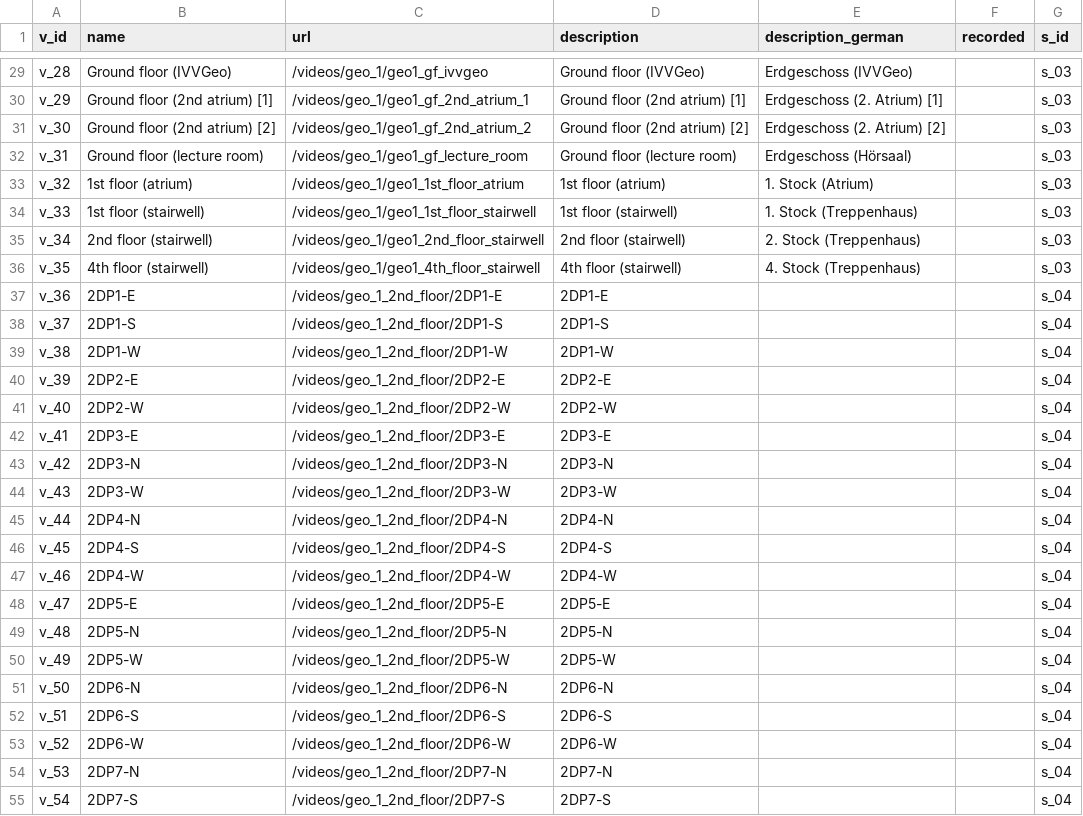
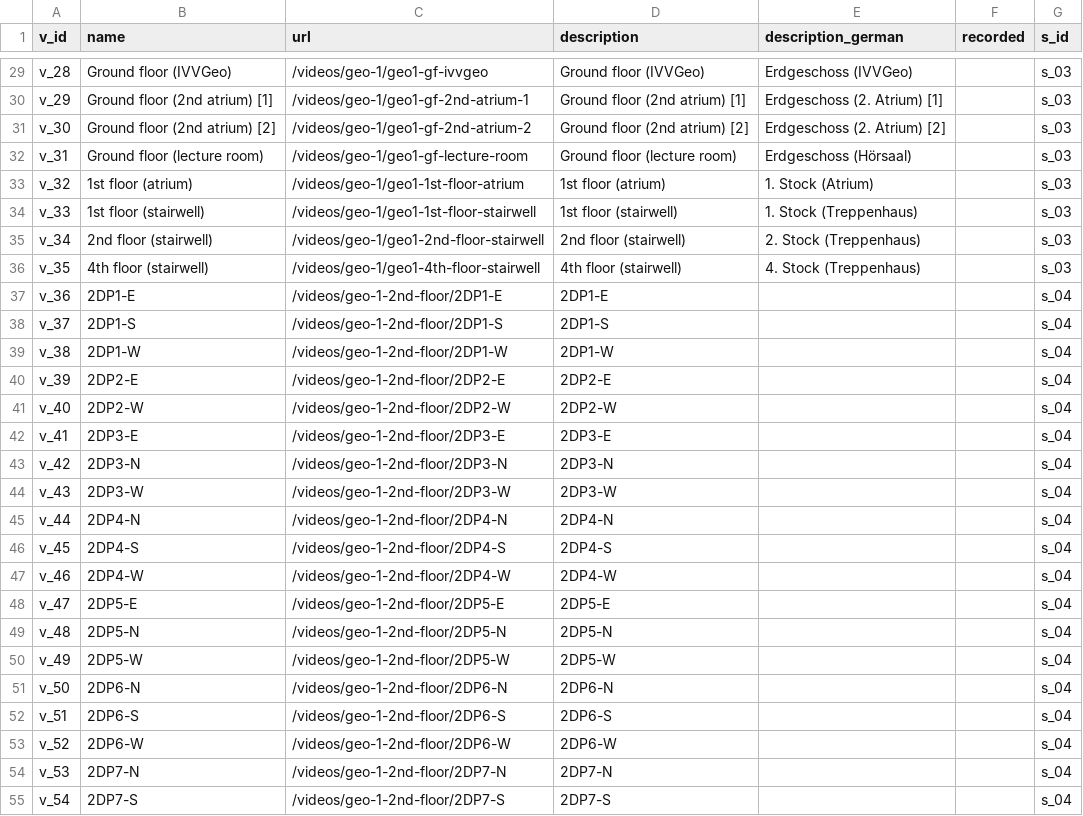
Before and after one commit to sitcomlab/IVE, a CSV file: data/videos.csv, drawn as a sheet; only a part is shown, gaps mark what is left out; the diff covers the shown part only; the diff names each change by its address in the sheet, - before the commit and + after, or states it on an @@ line.

```diff
--- a/data/videos.csv
+++ b/data/videos.csv
-C29 (url): /videos/geo_1/geo1_gf_ivvgeo
+C29 (url): /videos/geo-1/geo1-gf-ivvgeo
-C30 (url): /videos/geo_1/geo1_gf_2nd_atrium_1
+C30 (url): /videos/geo-1/geo1-gf-2nd-atrium-1
-C31 (url): /videos/geo_1/geo1_gf_2nd_atrium_2
+C31 (url): /videos/geo-1/geo1-gf-2nd-atrium-2
-C32 (url): /videos/geo_1/geo1_gf_lecture_room
+C32 (url): /videos/geo-1/geo1-gf-lecture-room
-C33 (url): /videos/geo_1/geo1_1st_floor_atrium
+C33 (url): /videos/geo-1/geo1-1st-floor-atrium
-C34 (url): /videos/geo_1/geo1_1st_floor_stairwell
+C34 (url): /videos/geo-1/geo1-1st-floor-stairwell
-C35 (url): /videos/geo_1/geo1_2nd_floor_stairwell
+C35 (url): /videos/geo-1/geo1-2nd-floor-stairwell
-C36 (url): /videos/geo_1/geo1_4th_floor_stairwell
+C36 (url): /videos/geo-1/geo1-4th-floor-stairwell
-C37 (url): /videos/geo_1_2nd_floor/2DP1-E
+C37 (url): /videos/geo-1-2nd-floor/2DP1-E
-C38 (url): /videos/geo_1_2nd_floor/2DP1-S
+C38 (url): /videos/geo-1-2nd-floor/2DP1-S
-C39 (url): /videos/geo_1_2nd_floor/2DP1-W
+C39 (url): /videos/geo-1-2nd-floor/2DP1-W
-C40 (url): /videos/geo_1_2nd_floor/2DP2-E
+C40 (url): /videos/geo-1-2nd-floor/2DP2-E
-C41 (url): /videos/geo_1_2nd_floor/2DP2-W
+C41 (url): /videos/geo-1-2nd-floor/2DP2-W
-C42 (url): /videos/geo_1_2nd_floor/2DP3-E
+C42 (url): /videos/geo-1-2nd-floor/2DP3-E
-C43 (url): /videos/geo_1_2nd_floor/2DP3-N
+C43 (url): /videos/geo-1-2nd-floor/2DP3-N
-C44 (url): /videos/geo_1_2nd_floor/2DP3-W
+C44 (url): /videos/geo-1-2nd-floor/2DP3-W
-C45 (url): /videos/geo_1_2nd_floor/2DP4-N
+C45 (url): /videos/geo-1-2nd-floor/2DP4-N
-C46 (url): /videos/geo_1_2nd_floor/2DP4-S
+C46 (url): /videos/geo-1-2nd-floor/2DP4-S
-C47 (url): /videos/geo_1_2nd_floor/2DP4-W
+C47 (url): /videos/geo-1-2nd-floor/2DP4-W
-C48 (url): /videos/geo_1_2nd_floor/2DP5-E
+C48 (url): /videos/geo-1-2nd-floor/2DP5-E
-C49 (url): /videos/geo_1_2nd_floor/2DP5-N
+C49 (url): /videos/geo-1-2nd-floor/2DP5-N
-C50 (url): /videos/geo_1_2nd_floor/2DP5-W
+C50 (url): /videos/geo-1-2nd-floor/2DP5-W
-C51 (url): /videos/geo_1_2nd_floor/2DP6-N
+C51 (url): /videos/geo-1-2nd-floor/2DP6-N
-C52 (url): /videos/geo_1_2nd_floor/2DP6-S
+C52 (url): /videos/geo-1-2nd-floor/2DP6-S
-C53 (url): /videos/geo_1_2nd_floor/2DP6-W
+C53 (url): /videos/geo-1-2nd-floor/2DP6-W
-C54 (url): /videos/geo_1_2nd_floor/2DP7-N
+C54 (url): /videos/geo-1-2nd-floor/2DP7-N
-C55 (url): /videos/geo_1_2nd_floor/2DP7-S
+C55 (url): /videos/geo-1-2nd-floor/2DP7-S
```
Also changed, not shown: 42 edited cells elsewhere in this file.
